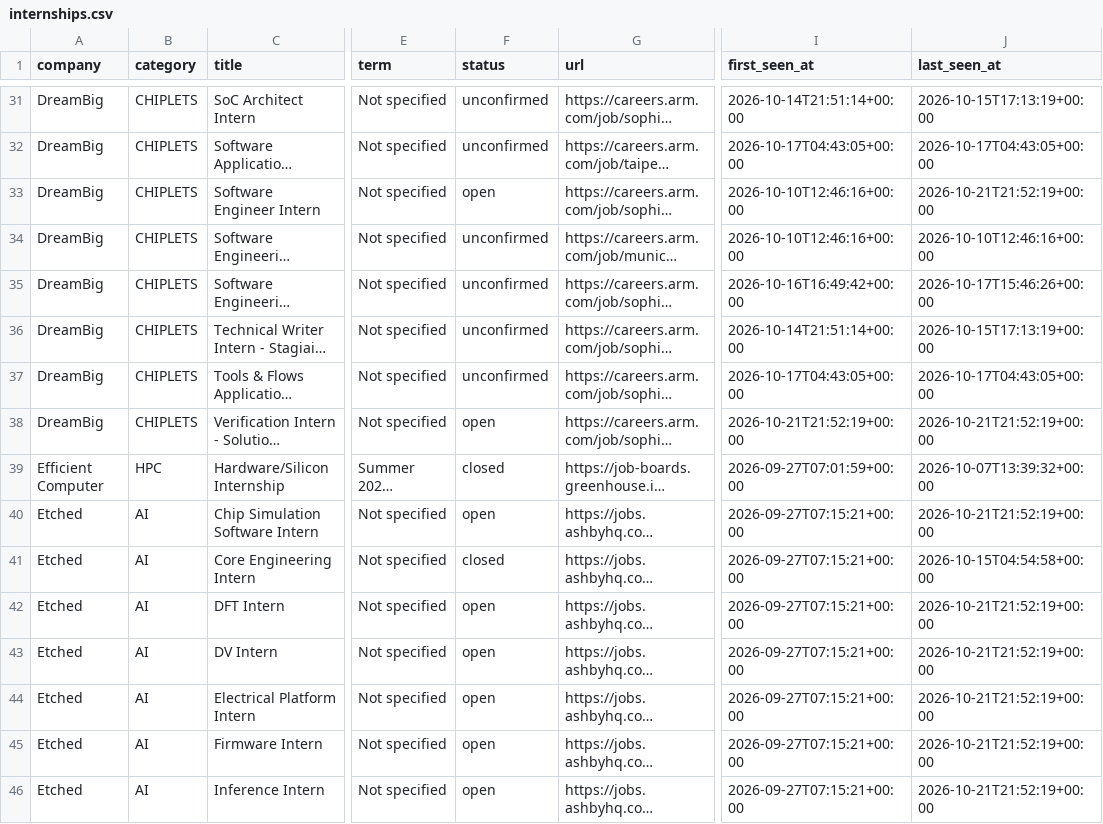
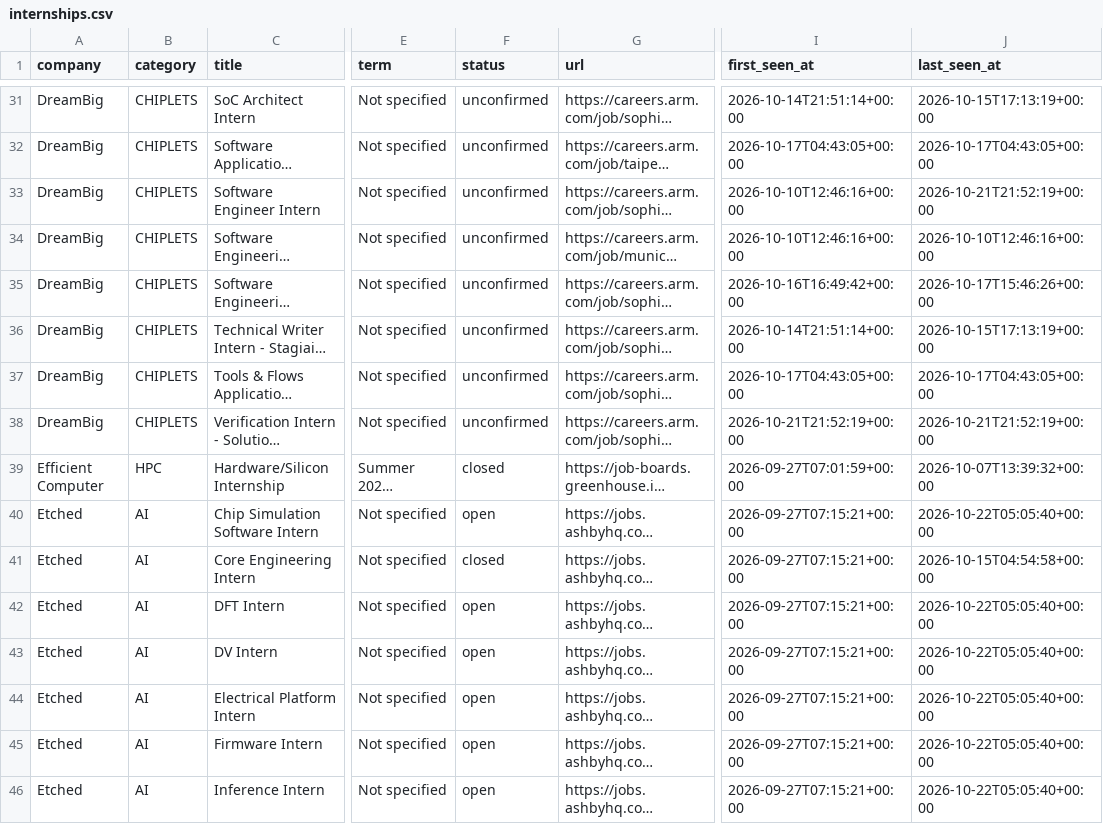
Before and after one commit to sarva12/Semiconductor-Startup-Internships-2027, a CSV file: data/internships.csv, drawn as a sheet; only a part is shown, gaps mark what is left out; long unchanged cells end in …; the diff covers the shown part only; the diff names each change by its address in the sheet, - before the commit and + after, or states it on an @@ line.

```diff
--- a/data/internships.csv
+++ b/data/internships.csv
-F33 (status): open
+F33 (status): unconfirmed
-F38 (status): open
+F38 (status): unconfirmed
-J40 (last_seen_at): 2026-10-21T21:52:19+00:00
+J40 (last_seen_at): 2026-10-22T05:05:40+00:00
-J42:J46 (last_seen_at): 2026-10-21T21:52:19+00:00
+J42:J46 (last_seen_at): 2026-10-22T05:05:40+00:00
```
Also changed, not shown: 48 edited cells elsewhere in this file, 8 other files.
